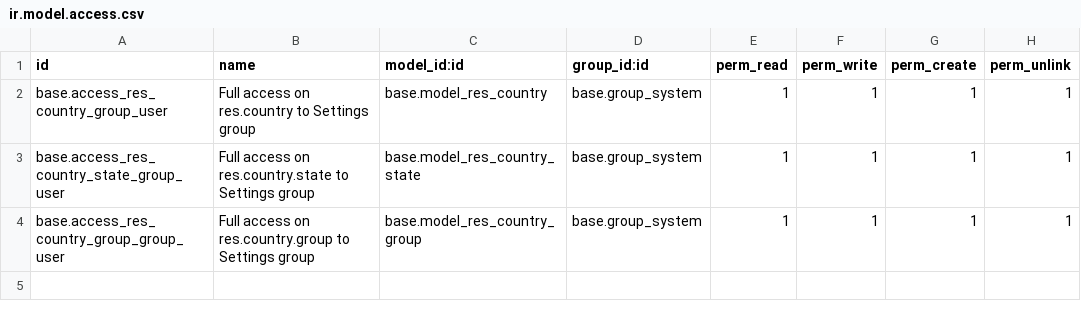
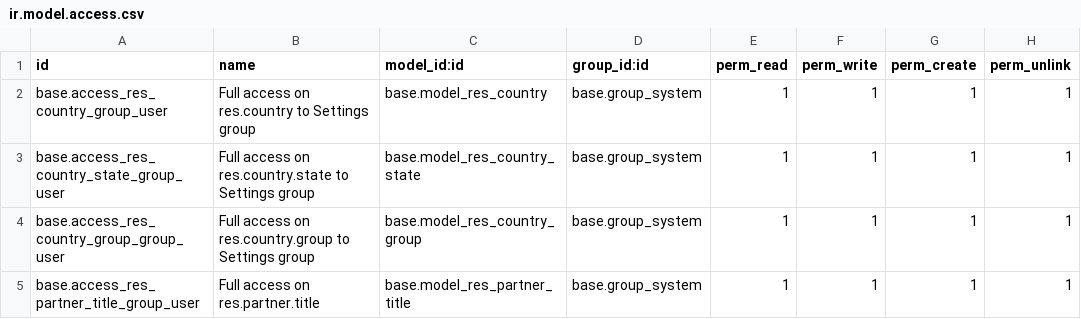
Before and after one commit to akretion/odoo-usability, a CSV file: base_usability/security/ir.model.access.csv, drawn as a sheet.

Commit message:
Port base_usability, sale_usability, sale_stock_usability to v10

```diff
--- a/base_usability/security/ir.model.access.csv
+++ b/base_usability/security/ir.model.access.csv
@@ -4 +4,2 @@ base.access_res_country_state_group_user,Full access on res.country.state to Set
 base.access_res_country_group_group_user,Full access on res.country.group to Settings group,base.model_res_country_group,base.group_system,1,1,1,1
+base.access_res_partner_title_group_user,Full access on res.partner.title,base.model_res_partner_title,base.group_system,1,1,1,1
```
Also changed, not shown: 22 other files.
